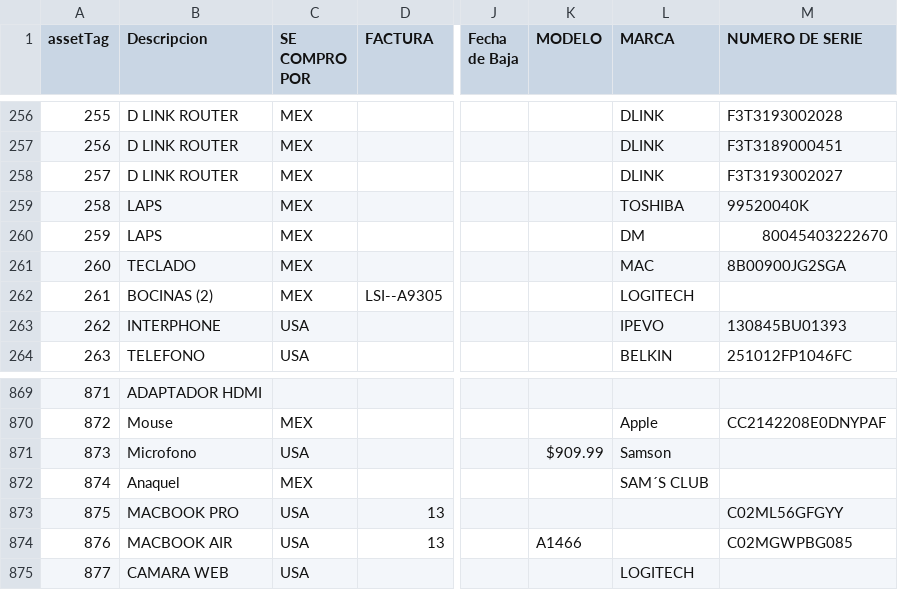
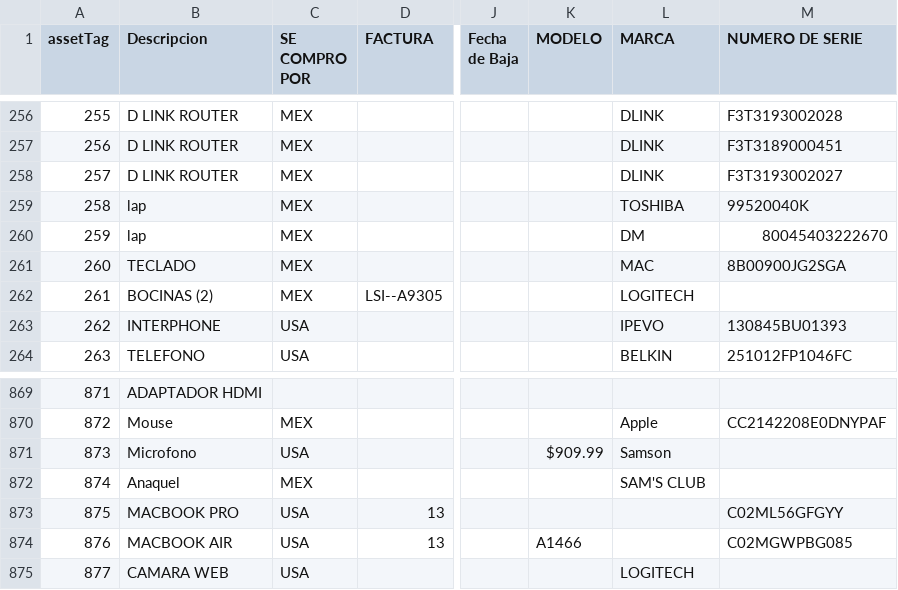
Before and after one commit to crowdint/snipe-it, a CSV file: csv/assets.csv, drawn as a sheet; only a part is shown, gaps mark what is left out; the diff names each change by its address in the sheet, - before the commit and + after, or states it on an @@ line.

Commit message:
Normalize Lap model

```diff
--- a/csv/assets.csv
+++ b/csv/assets.csv
-B259:B260 (Descripcion): LAPS
+B259:B260 (Descripcion): lap
-L872 (MARCA): SAM´S CLUB
+L872 (MARCA): SAM'S CLUB
```
Also changed, not shown: 1 other file.
